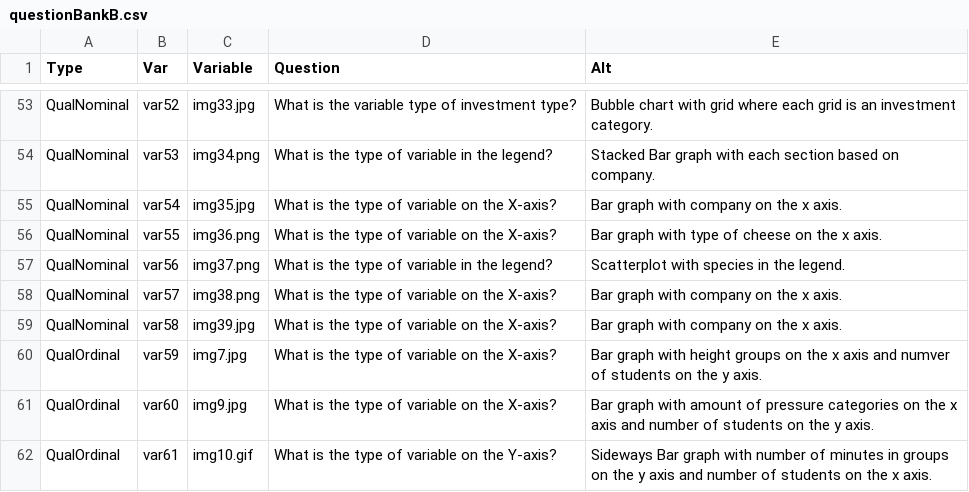
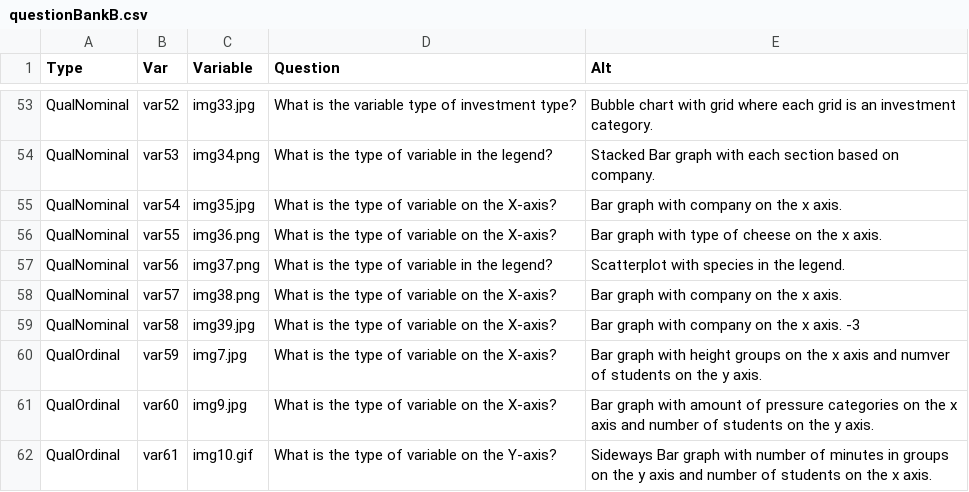
Before and after one commit to EducationShinyAppTeam/Variable_Types_Matching_Game, a CSV file: questionBankB.csv, drawn as a sheet; only a part is shown, gaps mark what is left out.

```diff
--- a/questionBankB.csv
+++ b/questionBankB.csv
@@ -58,3 +58,3 @@ QualNominal,var56,img37.png,What is the type of variable in the legend?,Scatterp
 QualNominal,var57,img38.png,What is the type of variable on the X-axis?,Bar graph with company on the x axis.
-QualNominal,var58,img39.jpg,What is the type of variable on the X-axis?,Bar graph with company on the x axis.
+QualNominal,var58,img39.jpg,What is the type of variable on the X-axis?,Bar graph with company on the x axis. -3
 QualOrdinal,var59,img7.jpg,What is the type of variable on the X-axis?,Bar graph with height groups on the x axis and numver of students on the y axis.
```
Also changed, not shown: questionBankC.csv, 1 other file.
